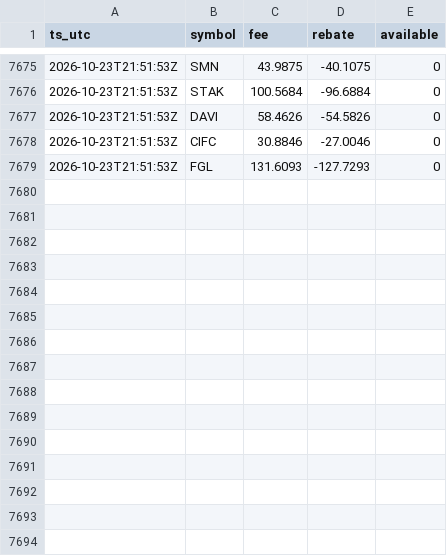
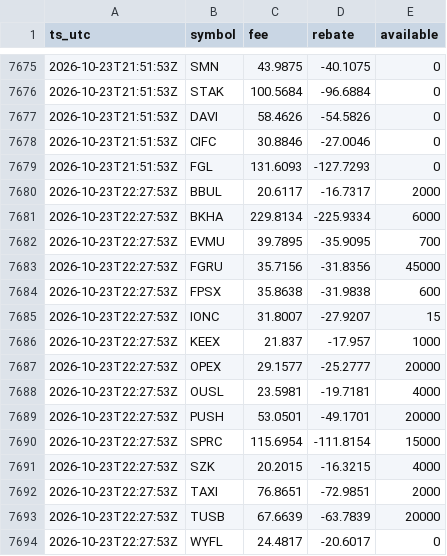
Before and after one commit to moyamiya55-dev/shortdata, a CSV file: data/ibkr/2026-10-23.csv, drawn as a sheet; only a part is shown, gaps mark what is left out.

Commit message:
ibkr 2026-10-23T22:27Z

```diff
--- a/data/ibkr/2026-10-23.csv
+++ b/data/ibkr/2026-10-23.csv
@@ -7679 +7679,16 @@ ts_utc,symbol,fee,rebate,available
 2026-10-23T21:51:53Z,FGL,131.6093,-127.7293,0
+2026-10-23T22:27:53Z,BBUL,20.6117,-16.7317,2000
+2026-10-23T22:27:53Z,BKHA,229.8134,-225.9334,6000
+2026-10-23T22:27:53Z,EVMU,39.7895,-35.9095,700
+2026-10-23T22:27:53Z,FGRU,35.7156,-31.8356,45000
+2026-10-23T22:27:53Z,FPSX,35.8638,-31.9838,600
+2026-10-23T22:27:53Z,IONC,31.8007,-27.9207,15
+2026-10-23T22:27:53Z,KEEX,21.837,-17.957,1000
+2026-10-23T22:27:53Z,OPEX,29.1577,-25.2777,20000
+2026-10-23T22:27:53Z,OUSL,23.5981,-19.7181,4000
+2026-10-23T22:27:53Z,PUSH,53.0501,-49.1701,20000
+2026-10-23T22:27:53Z,SPRC,115.6954,-111.8154,15000
+2026-10-23T22:27:53Z,SZK,20.2015,-16.3215,4000
+2026-10-23T22:27:53Z,TAXI,76.8651,-72.9851,2000
+2026-10-23T22:27:53Z,TUSB,67.6639,-63.7839,20000
+2026-10-23T22:27:53Z,WYFL,24.4817,-20.6017,0
```
Also changed, not shown: 1 other file.
